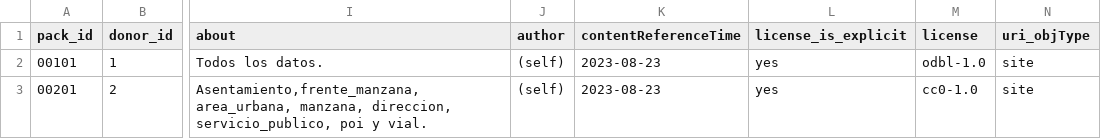
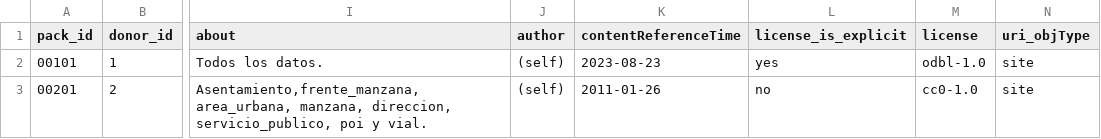
Before and after one commit to digital-guard/preserv-MX, a CSV file: data/donatedPack.csv, drawn as a sheet; only a part is shown, gaps mark what is left out; the diff names each change by its address in the sheet, - before the commit and + after, or states it on an @@ line.

```diff
--- a/data/donatedPack.csv
+++ b/data/donatedPack.csv
-K3 (contentReferenceTime): 2023-08-23
+K3 (contentReferenceTime): 2011-01-26
-L3 (license_is_explicit): yes
+L3 (license_is_explicit): no
```
Also changed, not shown: 1 other file.
